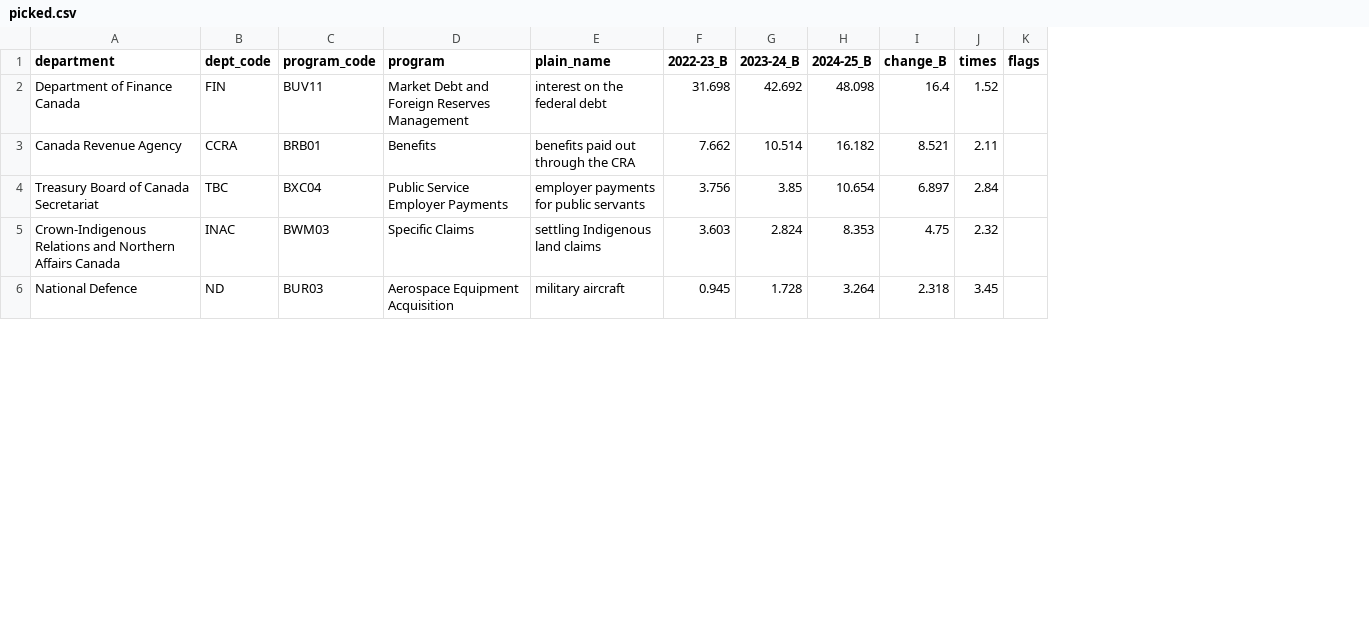
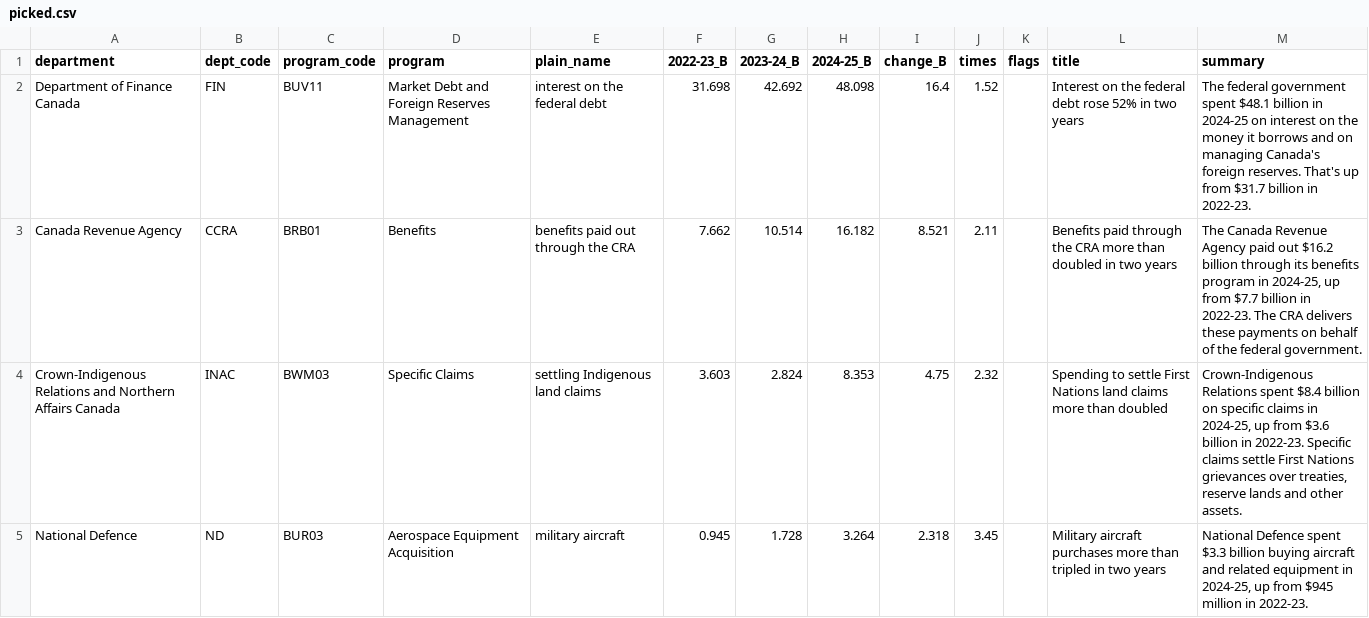
Before and after one commit to cloverzer0/hack-the-hill-iii, a CSV file: pipeline/picked.csv, drawn as a sheet; only a part is shown; removed rows and columns are numbered as before the commit, all else as after; the diff covers the shown part only; the diff names each change by its address in the sheet, - before the commit and + after, or states it on an @@ line.

```diff
--- a/pipeline/picked.csv
+++ b/pipeline/picked.csv
+column L (title), rows 2-5: Interest on the federal debt rose 52% in two years | Benefits paid through the CRA more than doubled in two years | Spending to settle First Nations land claims more than doubled | Military aircraft purchases more than tripled in two years
+column M (summary), rows 2-5: The federal government spent $48.1 billion in 2024-25 on interest on the money it borrows and on managing Canada's foreign reserves. That's up from $31.7 billion in 2022-23. | The Canada Revenue Agency paid out $16.2 billion through its benefits program in 2024-25, up from $7.7 billion in 2022-23. The CRA delivers these payments on behalf of the federal government. | Crown-Indigenous Relations spent $8.4 billion on specific claims in 2024-25, up from $3.6 billion in 2022-23. Specific claims settle First Nations grievances over treaties, reserve lands and other assets. | National Defence spent $3.3 billion buying aircraft and related equipment in 2024-25, up from $945 million in 2022-23.
-row 4: Treasury Board of Canada Secretariat | TBC | BXC04 | Public Service Employer Payments | employer payments for public servants | 3.756 | 3.85 | 10.654 | 6.897 | 2.84
```
Also changed, not shown: 1 removed row elsewhere in this file, pipeline/candidates.csv, 3 other files.
